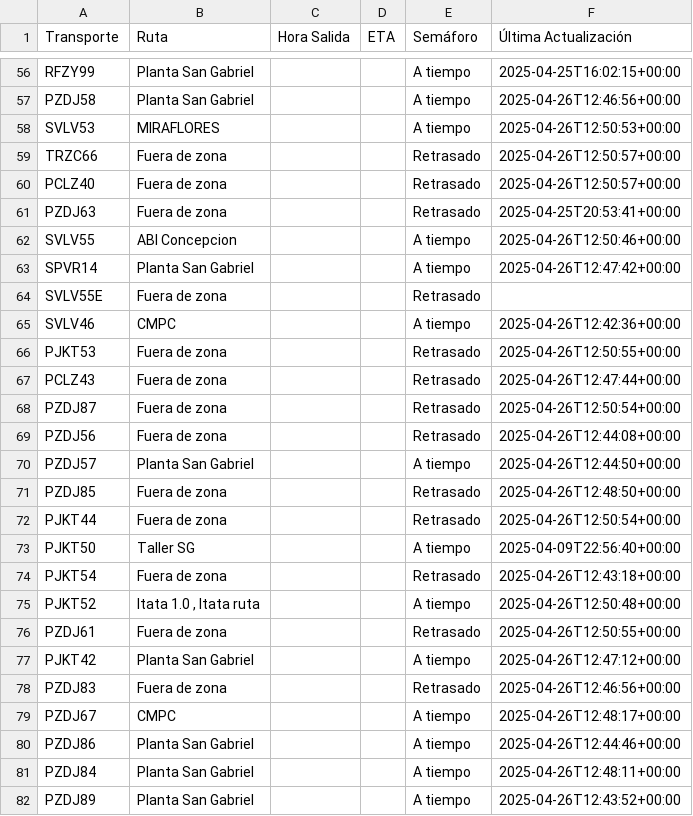
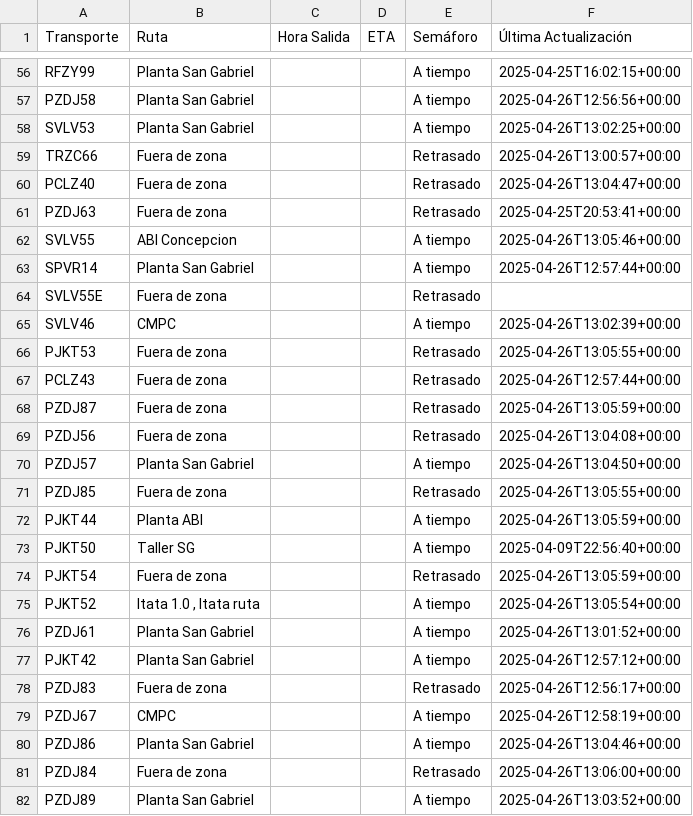
Before and after one commit to ErhickDiaz/Semaforo, a CSV file: viajes.csv, drawn as a sheet; only a part is shown, gaps mark what is left out; the diff covers the shown part only; the diff names each change by its address in the sheet, - before the commit and + after, or states it on an @@ line.

Commit message:
Actualización automática de viajes.csv

```diff
--- a/viajes.csv
+++ b/viajes.csv
-F57 (Última Actualización): 2025-04-26T12:46:56+00:00
+F57 (Última Actualización): 2025-04-26T12:56:56+00:00
-B58 (Ruta): MIRAFLORES
+B58 (Ruta): Planta San Gabriel
-F58 (Última Actualización): 2025-04-26T12:50:53+00:00
+F58 (Última Actualización): 2025-04-26T13:02:25+00:00
-F59 (Última Actualización): 2025-04-26T12:50:57+00:00
+F59 (Última Actualización): 2025-04-26T13:00:57+00:00
-F60 (Última Actualización): 2025-04-26T12:50:57+00:00
+F60 (Última Actualización): 2025-04-26T13:04:47+00:00
-F62 (Última Actualización): 2025-04-26T12:50:46+00:00
+F62 (Última Actualización): 2025-04-26T13:05:46+00:00
-F63 (Última Actualización): 2025-04-26T12:47:42+00:00
+F63 (Última Actualización): 2025-04-26T12:57:44+00:00
-F65 (Última Actualización): 2025-04-26T12:42:36+00:00
+F65 (Última Actualización): 2025-04-26T13:02:39+00:00
-F66 (Última Actualización): 2025-04-26T12:50:55+00:00
+F66 (Última Actualización): 2025-04-26T13:05:55+00:00
-F67 (Última Actualización): 2025-04-26T12:47:44+00:00
+F67 (Última Actualización): 2025-04-26T12:57:44+00:00
-F68 (Última Actualización): 2025-04-26T12:50:54+00:00
+F68 (Última Actualización): 2025-04-26T13:05:59+00:00
-F69 (Última Actualización): 2025-04-26T12:44:08+00:00
+F69 (Última Actualización): 2025-04-26T13:04:08+00:00
-F70 (Última Actualización): 2025-04-26T12:44:50+00:00
+F70 (Última Actualización): 2025-04-26T13:04:50+00:00
-F71 (Última Actualización): 2025-04-26T12:48:50+00:00
+F71 (Última Actualización): 2025-04-26T13:05:55+00:00
-B72 (Ruta): Fuera de zona
+B72 (Ruta): Planta ABI
-E72 (Semáforo): Retrasado
+E72 (Semáforo): A tiempo
-F72 (Última Actualización): 2025-04-26T12:50:54+00:00
+F72 (Última Actualización): 2025-04-26T13:05:59+00:00
-F74 (Última Actualización): 2025-04-26T12:43:18+00:00
+F74 (Última Actualización): 2025-04-26T13:05:59+00:00
-F75 (Última Actualización): 2025-04-26T12:50:48+00:00
+F75 (Última Actualización): 2025-04-26T13:05:54+00:00
-B76 (Ruta): Fuera de zona
+B76 (Ruta): Planta San Gabriel
-E76 (Semáforo): Retrasado
+E76 (Semáforo): A tiempo
-F76 (Última Actualización): 2025-04-26T12:50:55+00:00
+F76 (Última Actualización): 2025-04-26T13:01:52+00:00
-F77 (Última Actualización): 2025-04-26T12:47:12+00:00
+F77 (Última Actualización): 2025-04-26T12:57:12+00:00
-F78 (Última Actualización): 2025-04-26T12:46:56+00:00
+F78 (Última Actualización): 2025-04-26T12:56:17+00:00
-F79 (Última Actualización): 2025-04-26T12:48:17+00:00
+F79 (Última Actualización): 2025-04-26T12:58:19+00:00
-F80 (Última Actualización): 2025-04-26T12:44:46+00:00
+F80 (Última Actualización): 2025-04-26T13:04:46+00:00
-B81 (Ruta): Planta San Gabriel
+B81 (Ruta): Fuera de zona
-E81 (Semáforo): A tiempo
+E81 (Semáforo): Retrasado
-F81 (Última Actualización): 2025-04-26T12:48:11+00:00
+F81 (Última Actualización): 2025-04-26T13:06:00+00:00
-F82 (Última Actualización): 2025-04-26T12:43:52+00:00
+F82 (Última Actualización): 2025-04-26T13:03:52+00:00
```
Also changed, not shown: 56 edited cells elsewhere in this file.
